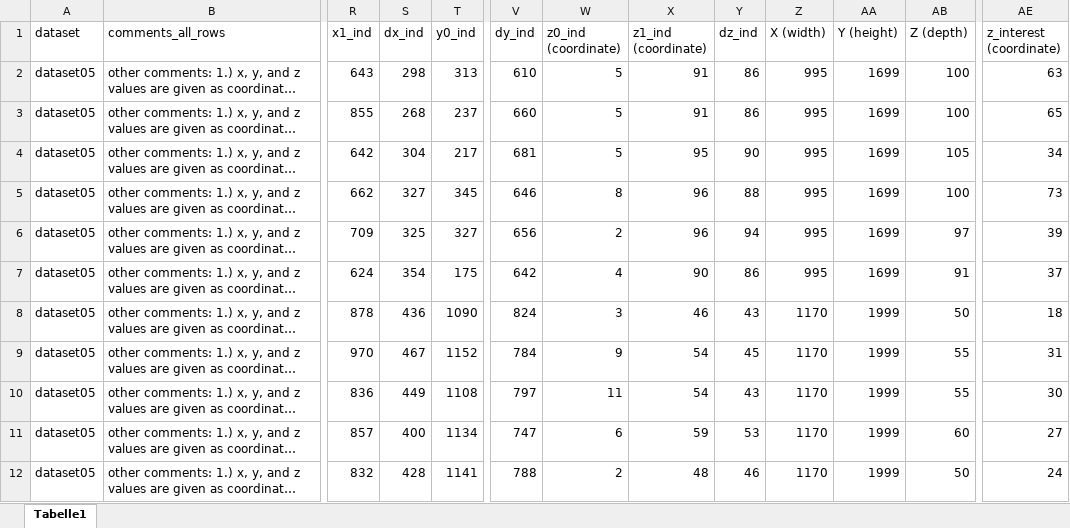
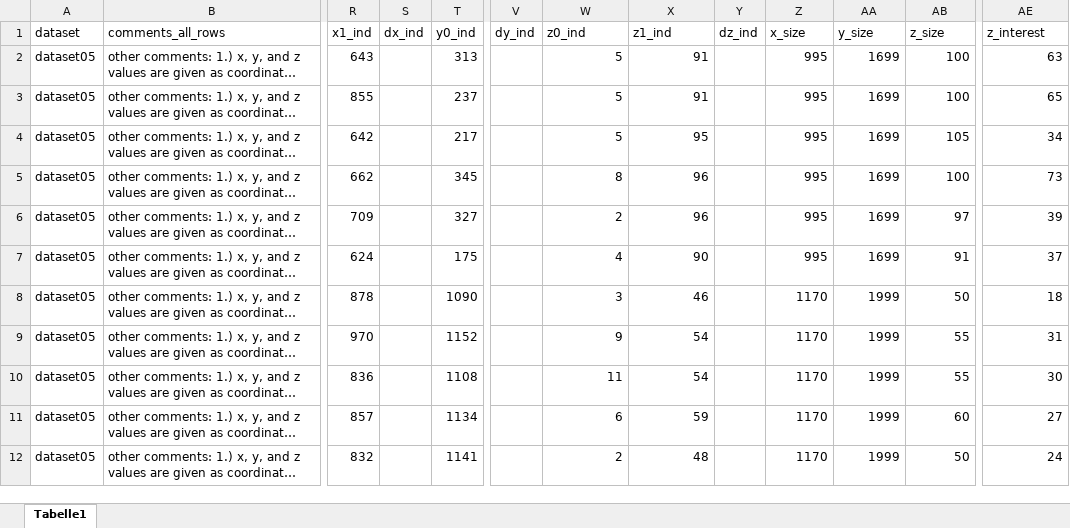
Before and after one commit to radRoy/imageProcessTif, an Excel workbook: dataset05-cropping-table-babb02.1,babb03-no_tail.xlsx, sheet Tabelle1, drawn as a sheet; only a part is shown, gaps mark what is left out; long unchanged cells end in …; values as stored, in another font and other column widths than the file's, no borders; the diff covers the shown part only; the diff names each change by its address in the sheet, - before the commit and + after, or states it on an @@ line.

Commit message:
cropping coordinates calculate for dataset05, with my py pandas script

```diff
--- a/dataset05-cropping-table-babb02.1,babb03-no_tail.xlsx (sheet Tabelle1)
+++ b/dataset05-cropping-table-babb02.1,babb03-no_tail.xlsx (sheet Tabelle1)
-W1: z0_ind (coordinate)
+W1: z0_ind
-X1: z1_ind (coordinate)
+X1: z1_ind
-Z1: X (width)
+Z1: x_size
-AA1: Y (height)
+AA1: y_size
-AB1: Z (depth)
+AB1: z_size
-AE1: z_interest (coordinate)
+AE1: z_interest
-S2 (dx_ind): 298
+S2 (dx_ind): (empty)
-V2 (dy_ind): 610
+V2 (dy_ind): (empty)
-Y2:Y3 (dz_ind): 86
+Y2:Y3 (dz_ind): (empty)
-S3 (dx_ind): 268
+S3 (dx_ind): (empty)
-V3 (dy_ind): 660
+V3 (dy_ind): (empty)
-S4 (dx_ind): 304
+S4 (dx_ind): (empty)
-V4 (dy_ind): 681
+V4 (dy_ind): (empty)
-Y4 (dz_ind): 90
+Y4 (dz_ind): (empty)
-S5 (dx_ind): 327
+S5 (dx_ind): (empty)
-V5 (dy_ind): 646
+V5 (dy_ind): (empty)
-Y5 (dz_ind): 88
+Y5 (dz_ind): (empty)
-S6 (dx_ind): 325
+S6 (dx_ind): (empty)
-V6 (dy_ind): 656
+V6 (dy_ind): (empty)
-Y6 (dz_ind): 94
+Y6 (dz_ind): (empty)
-S7 (dx_ind): 354
+S7 (dx_ind): (empty)
-V7 (dy_ind): 642
+V7 (dy_ind): (empty)
-Y7 (dz_ind): 86
+Y7 (dz_ind): (empty)
-S8 (dx_ind): 436
+S8 (dx_ind): (empty)
-V8 (dy_ind): 824
+V8 (dy_ind): (empty)
-Y8 (dz_ind): 43
+Y8 (dz_ind): (empty)
-S9 (dx_ind): 467
+S9 (dx_ind): (empty)
-V9 (dy_ind): 784
+V9 (dy_ind): (empty)
-Y9 (dz_ind): 45
+Y9 (dz_ind): (empty)
-S10 (dx_ind): 449
+S10 (dx_ind): (empty)
-V10 (dy_ind): 797
+V10 (dy_ind): (empty)
-Y10 (dz_ind): 43
+Y10 (dz_ind): (empty)
-S11 (dx_ind): 400
+S11 (dx_ind): (empty)
-V11 (dy_ind): 747
+V11 (dy_ind): (empty)
-Y11 (dz_ind): 53
+Y11 (dz_ind): (empty)
-S12 (dx_ind): 428
+S12 (dx_ind): (empty)
-V12 (dy_ind): 788
+V12 (dy_ind): (empty)
-Y12 (dz_ind): 46
+Y12 (dz_ind): (empty)
```
Also changed, not shown: 6 edited cells elsewhere in this sheet, dataset05-cropping-table-babb02.1,babb03-whole_organism.xlsx, 4 other files.
